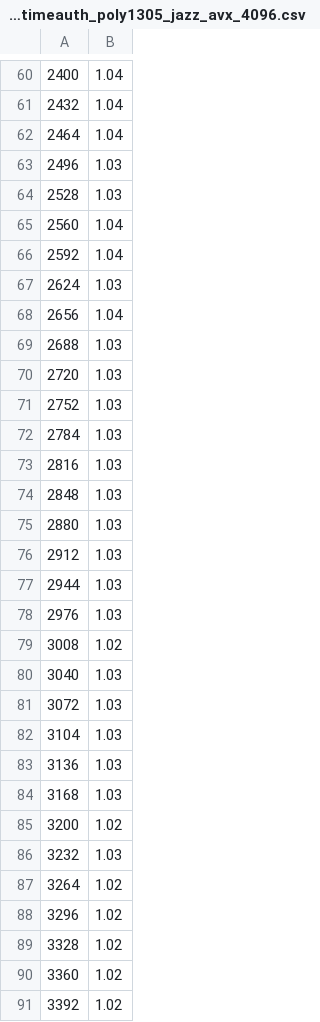
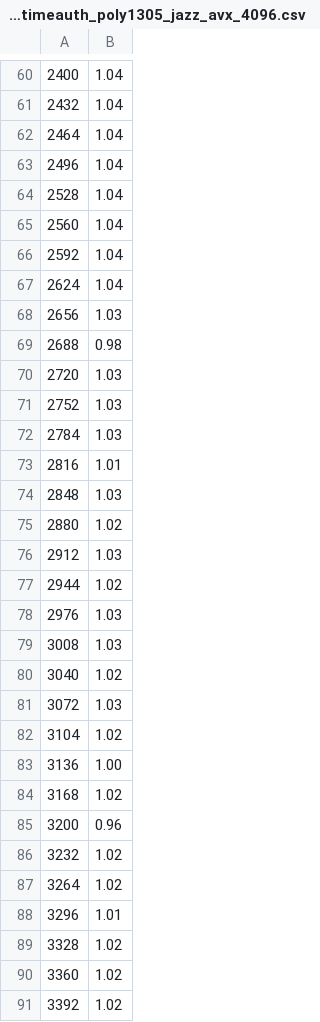
Before and after one commit to tfaoliveira/libjc, a CSV file: bench/results/poly1305/csv/crypto_onetimeauth_poly1305_jazz_avx_4096.csv, drawn as a sheet; only a part is shown, gaps mark what is left out; the diff covers the shown part only.

```diff
--- a/bench/results/poly1305/csv/crypto_onetimeauth_poly1305_jazz_avx_4096.csv
+++ b/bench/results/poly1305/csv/crypto_onetimeauth_poly1305_jazz_avx_4096.csv
@@ -62,9 +62,9 @@
 2464, 1.04
-2496, 1.03
-2528, 1.03
+2496, 1.04
+2528, 1.04
 2560, 1.04
 2592, 1.04
-2624, 1.03
-2656, 1.04
-2688, 1.03
+2624, 1.04
+2656, 1.03
+2688, 0.98
 2720, 1.03
@@ -72,18 +72,18 @@
 2784, 1.03
-2816, 1.03
+2816, 1.01
 2848, 1.03
-2880, 1.03
+2880, 1.02
 2912, 1.03
-2944, 1.03
+2944, 1.02
 2976, 1.03
-3008, 1.02
-3040, 1.03
+3008, 1.03
+3040, 1.02
 3072, 1.03
-3104, 1.03
-3136, 1.03
-3168, 1.03
-3200, 1.02
-3232, 1.03
+3104, 1.02
+3136, 1.00
+3168, 1.02
+3200, 0.96
+3232, 1.02
 3264, 1.02
-3296, 1.02
+3296, 1.01
 3328, 1.02
```
Also changed, not shown: 42 edited cells elsewhere in this file, bench/results/poly1305/csv/crypto_onetimeauth_poly1305_jazz_avx_512.csv, 10 other files.
